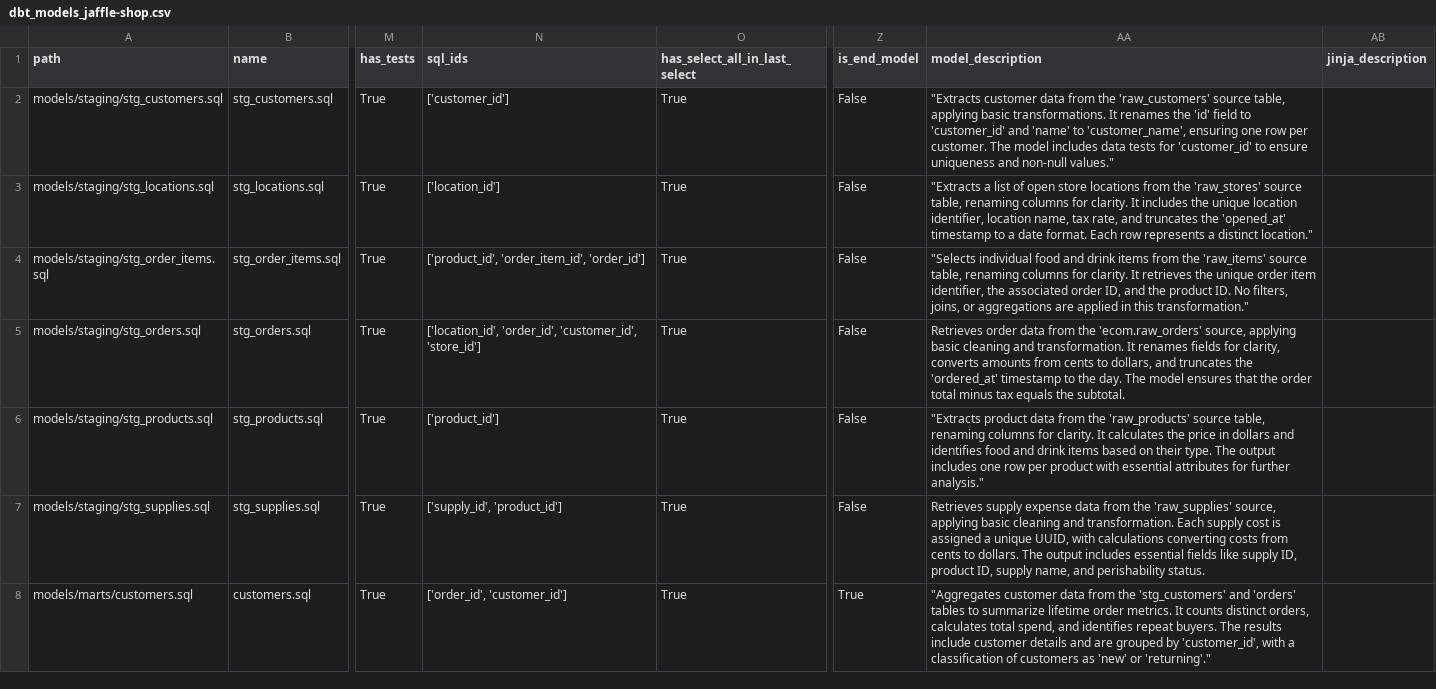
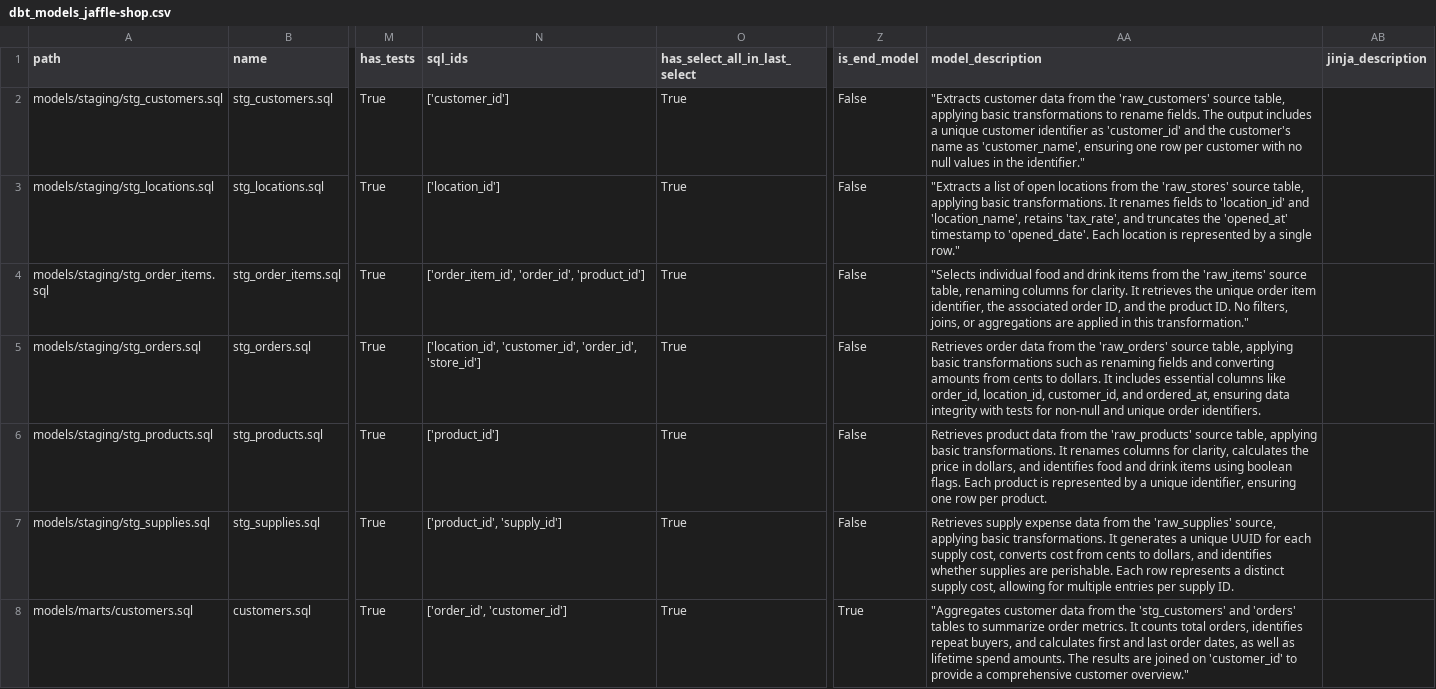
Before and after one commit to EAlmazanG/llm-rag-dbt, a CSV file: data/dbt_models_jaffle-shop.csv, drawn as a sheet; only a part is shown, gaps mark what is left out; the diff covers the shown part only; the diff names each change by its address in the sheet, - before the commit and + after, or states it on an @@ line.

```diff
--- a/data/dbt_models_jaffle-shop.csv
+++ b/data/dbt_models_jaffle-shop.csv
-AA2 (model_description): …applying basic transformations. It renames the 'id' field to 'customer_id' and 'name' to 'customer_name', ensuring one row per customer. The model includes data tests for 'customer_id' to ensure uniqueness and non-null values."
+AA2 (model_description): …applying basic transformations to rename fields. The output includes a unique customer identifier as 'customer_id' and the customer's name as 'customer_name', ensuring one row per customer with no null values in the identifier."
-AA3 (model_description): …of open store locations from the 'raw_stores' source table, renaming columns for clarity. It includes the unique location identifier, location name, tax rate, and truncates the 'opened_at' timestamp to a date format. Each row represents a distinct location."
+AA3 (model_description): …of open locations from the 'raw_stores' source table, applying basic transformations. It renames fields to 'location_id' and 'location_name', retains 'tax_rate', and truncates the 'opened_at' timestamp to 'opened_date'. Each location is represented by a single row."
-N4 (sql_ids): ['product_id', 'order_item_id', 'order_id']
+N4 (sql_ids): ['order_item_id', 'order_id', 'product_id']
-N5 (sql_ids): ['location_id', 'order_id', 'customer_id', 'store_id']
+N5 (sql_ids): ['location_id', 'customer_id', 'order_id', 'store_id']
-AA5 (model_description): …from the 'ecom.raw_orders' source, applying basic cleaning and transformation. It renames fields for clarity, converts amounts from cents to dollars, and truncates the 'ordered_at' timestamp to the day. The model ensures that the order total minus tax equals the subtotal.
+AA5 (model_description): …from the 'raw_orders' source table, applying basic transformations such as renaming fields and converting amounts from cents to dollars. It includes essential columns like order_id, location_id, customer_id, and ordered_at, ensuring data integrity with tests for non-null and unique order identifiers.
-AA6 (model_description): "Extracts product data from the 'raw_products' source table, renaming columns for clarity. It calculates the price in dollars and identifies food and drink items based on their type. The output includes one row per product with essential attributes for further analysis."
+AA6 (model_description): Retrieves product data from the 'raw_products' source table, applying basic transformations. It renames columns for clarity, calculates the price in dollars, and identifies food and drink items using boolean flags. Each product is represented by a unique identifier, ensuring one row per product.
-N7 (sql_ids): ['supply_id', 'product_id']
+N7 (sql_ids): ['product_id', 'supply_id']
-AA7 (model_description): …applying basic cleaning and transformation. Each supply cost is assigned a unique UUID, with calculations converting costs from cents to dollars. The output includes essential fields like supply ID, product ID, supply name, and perishability status.
+AA7 (model_description): …applying basic transformations. It generates a unique UUID for each supply cost, converts cost from cents to dollars, and identifies whether supplies are perishable. Each row represents a distinct supply cost, allowing for multiple entries per supply ID.
-AA8 (model_description): …to summarize lifetime order metrics. It counts distinct orders, calculates total spend, and identifies repeat buyers. The results include customer details and are grouped by 'customer_id', with a classification of customers as 'new' or 'returning'."
+AA8 (model_description): …to summarize order metrics. It counts total orders, identifies repeat buyers, and calculates first and last order dates, as well as lifetime spend amounts. The results are joined on 'customer_id' to provide a comprehensive customer overview."
```
Also changed, not shown: 7 edited cells elsewhere in this file, data/dbt_project_jaffle-shop.csv, 4 other files.
